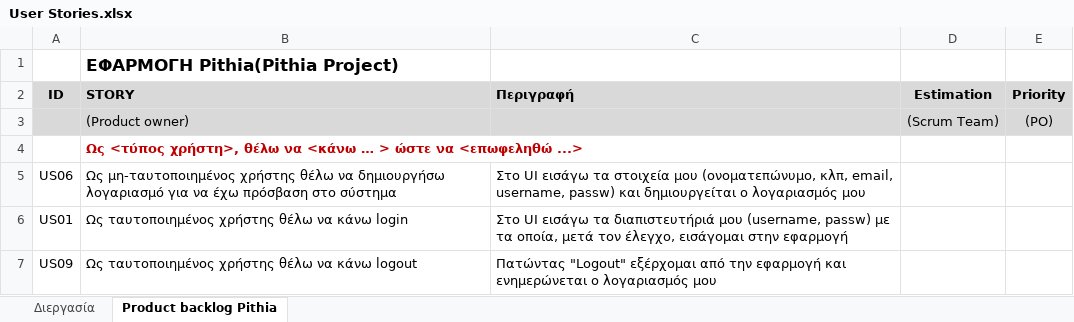
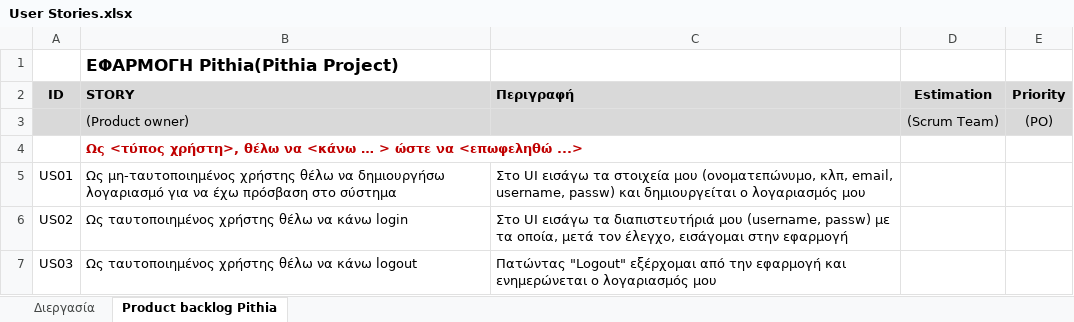
Before and after one commit to BarracudaX/Pithia, an Excel workbook: User Stories.xlsx, sheet Product backlog Pithia, drawn as a sheet; values as stored, in another font and other column widths than the file's, no borders; the diff names each change by its address in the sheet, - before the commit and + after, or states it on an @@ line.

Commit message:
Fixed the ids.

```diff
--- a/User Stories.xlsx (sheet Product backlog Pithia)
+++ b/User Stories.xlsx (sheet Product backlog Pithia)
-A5 (ID): US06
+A5 (ID): US01
-A6 (ID): US01
+A6 (ID): US02
-A7 (ID): US09
+A7 (ID): US03
```
